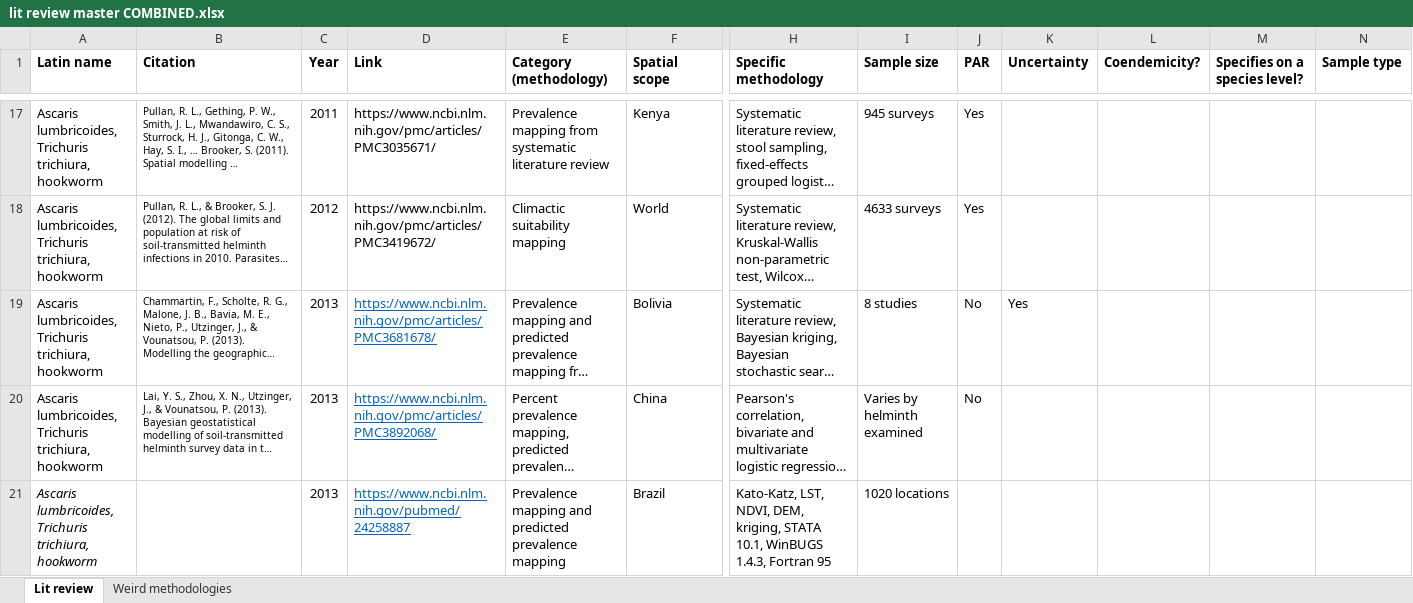
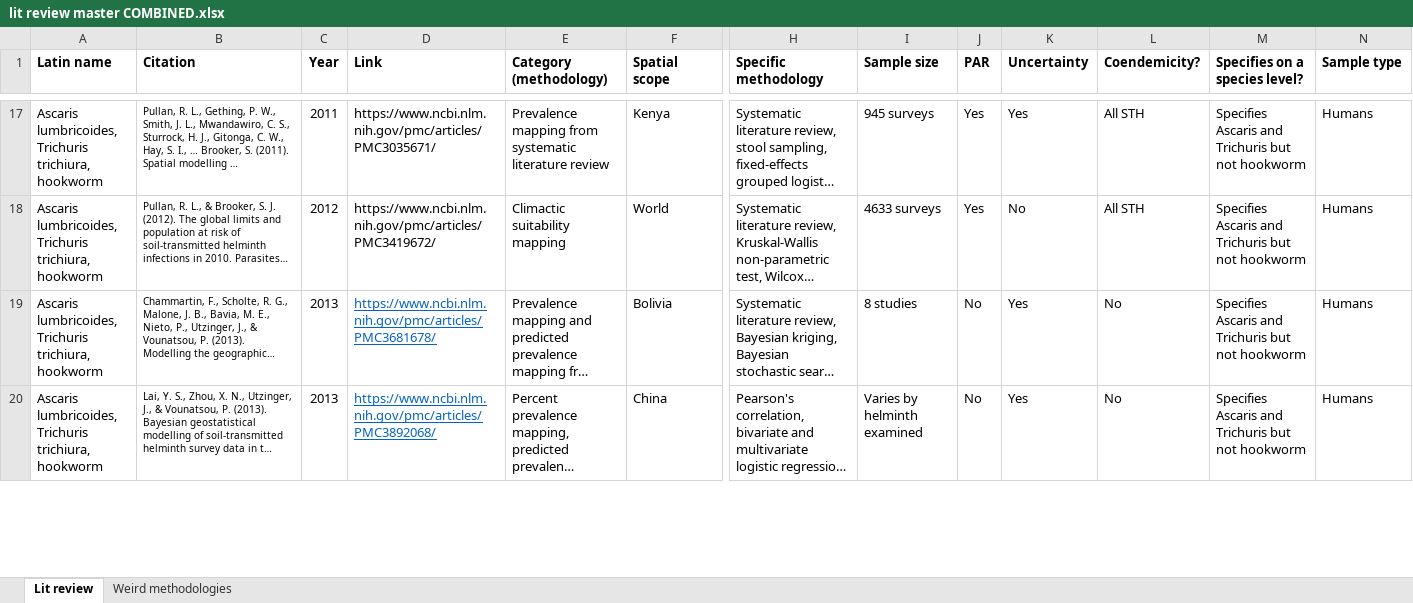
Before and after one commit to katieschluth/humanhelminths, an Excel workbook: lit review master COMBINED.xlsx, sheet Lit review, drawn as a sheet; only a part is shown, gaps mark what is left out; long unchanged cells end in …; values as stored, in another font and other column widths than the file's, no borders; removed rows and columns are numbered as before the commit, all else as after; rows hold the shown columns only; the diff covers the shown part only; the diff names each change by its address in the sheet, - before the commit and + after, or states it on an @@ line.

Commit message:
Lit review with completed countries and methods

```diff
--- a/lit review master COMBINED.xlsx (sheet Lit review)
+++ b/lit review master COMBINED.xlsx (sheet Lit review)
-K17 (Uncertainty): (empty)
+K17 (Uncertainty): Yes
-L17:L18 (Coendemicity?): (empty)
+L17:L18 (Coendemicity?): All STH
-M17:M20 (Specifies on a species level?): (empty)
+M17:M20 (Specifies on a species level?): Specifies Ascaris and Trichuris but not hookworm
-N17:N20 (Sample type): (empty)
+N17:N20 (Sample type): Humans
-K18 (Uncertainty): (empty)
+K18 (Uncertainty): No
-L19:L20 (Coendemicity?): (empty)
+L19:L20 (Coendemicity?): No
-K20 (Uncertainty): (empty)
+K20 (Uncertainty): Yes
-row 21: Ascaris lumbricoides, Trichuris trichiura, hookworm |  | 2013 | https://www.ncbi.nlm.nih.gov/pubmed/24258887 | Prevalence mapping and predicted prevalence mapping | Brazil | Kato-Katz, LST, NDVI, DEM, kriging, STATA 10.1, WinBUGS 1.4.3, Fortran 95 | 1020 locations
```
Also changed, not shown: 8 added rows, 7 removed rows, 641 edited cells and cell formats elsewhere in this sheet, sheet Weird methodologies.
